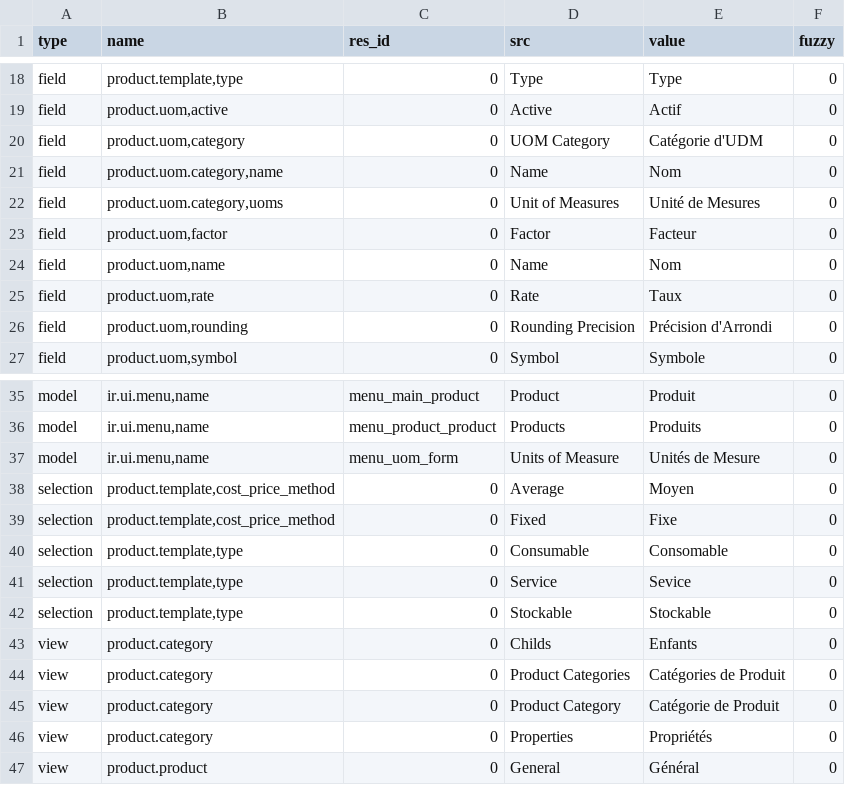
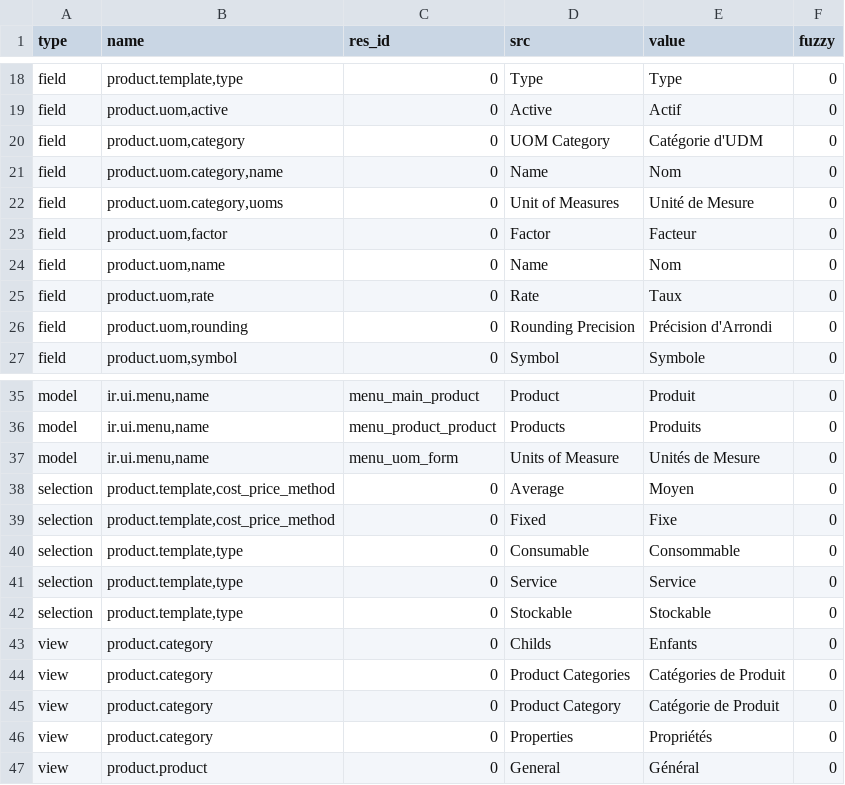
Before and after one commit to tryton/product, a CSV file: fr_FR.csv, drawn as a sheet; only a part is shown, gaps mark what is left out.

Commit message:
Updated translation for fr_FR

```diff
--- a/fr_FR.csv
+++ b/fr_FR.csv
@@ -21,3 +21,3 @@ field,"product.uom,category",0,UOM Category,Catégorie d'UDM,0
 field,"product.uom.category,name",0,Name,Nom,0
-field,"product.uom.category,uoms",0,Unit of Measures,Unité de Mesures,0
+field,"product.uom.category,uoms",0,Unit of Measures,Unité de Mesure,0
 field,"product.uom,factor",0,Factor,Facteur,0
@@ -43,4 +43,4 @@ selection,"product.template,cost_price_method",0,Average,Moyen,0
 selection,"product.template,cost_price_method",0,Fixed,Fixe,0
-selection,"product.template,type",0,Consumable,Consomable,0
-selection,"product.template,type",0,Service,Sevice,0
+selection,"product.template,type",0,Consumable,Consommable,0
+selection,"product.template,type",0,Service,Service,0
 selection,"product.template,type",0,Stockable,Stockable,0
```
